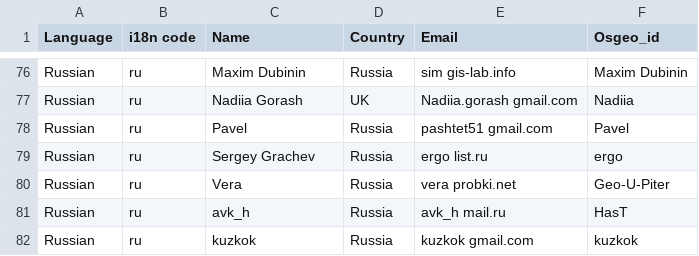
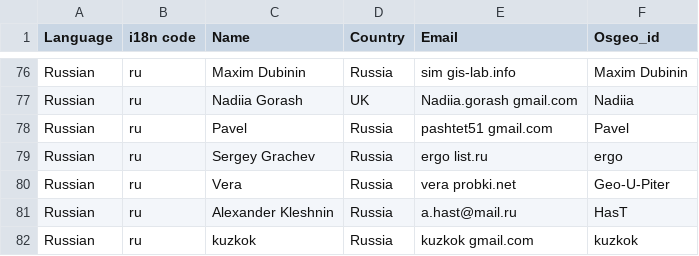
Before and after one commit to ycheng1947/osgeolive-git-mirror, a CSV file: livedvd/gisvm/trunk/doc/translators.csv, drawn as a sheet; only a part is shown, gaps mark what is left out.

Commit message:
update list of Russian translators

```diff
--- a/livedvd/gisvm/trunk/doc/translators.csv
+++ b/livedvd/gisvm/trunk/doc/translators.csv
@@ -80,3 +80,3 @@
 "Russian","ru","Vera","Russia","vera probki.net","Geo-U-Piter"
-"Russian","ru","avk_h","Russia","avk_h mail.ru","HasT"
+"Russian","ru","Alexander Kleshnin","Russia","a.hast@mail.ru","HasT"
 "Russian","ru","kuzkok","Russia","kuzkok gmail.com","kuzkok"
```
